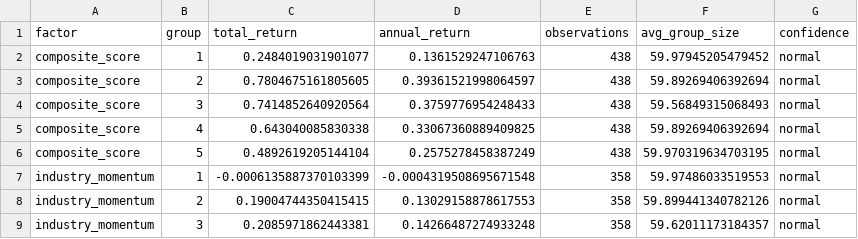
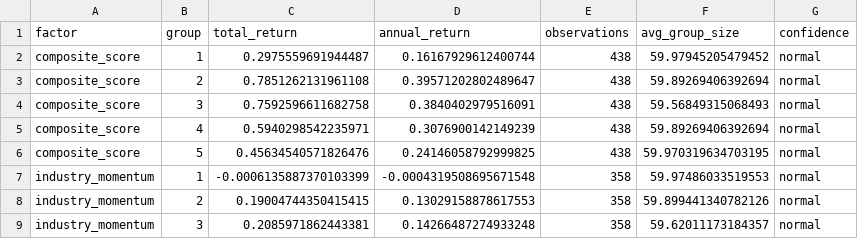
Before and after one commit to mmmmyyyxx/trading_bot, a CSV file: a_share_quant/reports/factor_group_summary.csv, drawn as a sheet; only a part is shown.

```diff
--- a/a_share_quant/reports/factor_group_summary.csv
+++ b/a_share_quant/reports/factor_group_summary.csv
@@ -1,7 +1,7 @@
 factor,group,total_return,annual_return,observations,avg_group_size,confidence
-composite_score,1,0.2484019031901077,0.1361529247106763,438,59.97945205479452,normal
-composite_score,2,0.7804675161805605,0.39361521998064597,438,59.89269406392694,normal
-composite_score,3,0.7414852640920564,0.3759776954248433,438,59.56849315068493,normal
-composite_score,4,0.643040085830338,0.33067360889409825,438,59.89269406392694,normal
-composite_score,5,0.4892619205144104,0.2575278458387249,438,59.970319634703195,normal
+composite_score,1,0.2975559691944487,0.16167929612400744,438,59.97945205479452,normal
+composite_score,2,0.7851262131961108,0.39571202802489647,438,59.89269406392694,normal
+composite_score,3,0.7592596611682758,0.3840402979516091,438,59.56849315068493,normal
+composite_score,4,0.5940298542235971,0.3076900142149239,438,59.89269406392694,normal
+composite_score,5,0.45634540571826476,0.24146058792999825,438,59.970319634703195,normal
 industry_momentum,1,-0.0006135887370103399,-0.0004319508695671548,358,59.97486033519553,normal
```
Also changed, not shown: a_share_quant/reports/equity_curve.csv, a_share_quant/reports/factor_ic_daily.csv, 37 other files.
